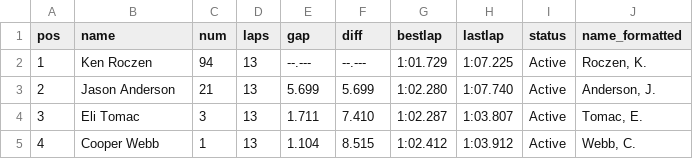
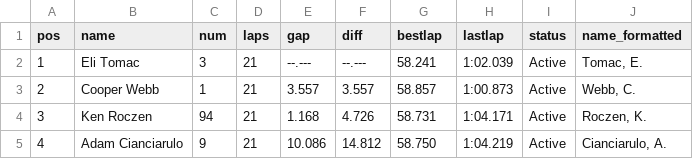
Before and after one commit to markwhat1/motoFantasy, a CSV file: data/live_timing.csv, drawn as a sheet; only a part is shown; the diff covers the shown part only.

```diff
--- a/data/live_timing.csv
+++ b/data/live_timing.csv
@@ -1,5 +1,5 @@
 pos,name,num,laps,gap,diff,bestlap,lastlap,status,name_formatted
-1,Ken Roczen ,94,13,--.---,--.---,1:01.729,1:07.225,Active,"Roczen, K."
-2,Jason Anderson ,21,13,5.699,5.699,1:02.280,1:07.740,Active,"Anderson, J."
-3,Eli Tomac ,3,13,1.711,7.410,1:02.287,1:03.807,Active,"Tomac, E."
-4,Cooper Webb ,1,13,1.104,8.515,1:02.412,1:03.912,Active,"Webb, C."
+1,Eli Tomac ,3,21,--.---,--.---,58.241,1:02.039,Active,"Tomac, E."
+2,Cooper Webb ,1,21,3.557,3.557,58.857,1:00.873,Active,"Webb, C."
+3,Ken Roczen ,94,21,1.168,4.726,58.731,1:04.171,Active,"Roczen, K."
+4,Adam Cianciarulo ,9,21,10.086,14.812,58.750,1:04.219,Active,"Cianciarulo, A."
```
Also changed, not shown: 149 edited cells elsewhere in this file, data/rider_lists.csv, 1 other file.
